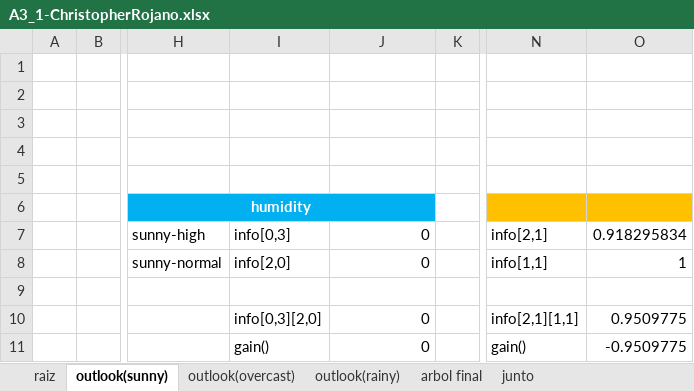
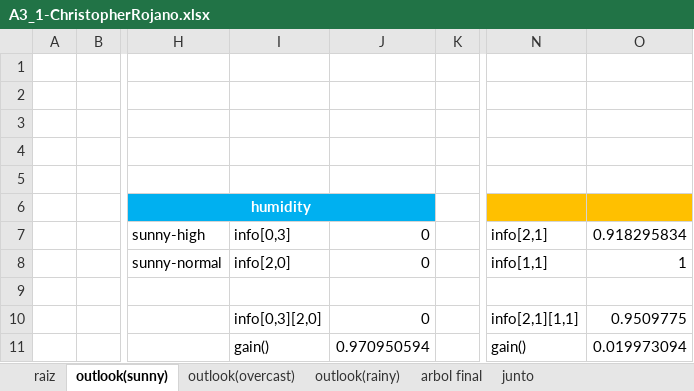
Before and after one commit to ChrisRojano08/octavo, an Excel workbook: 0OCTAVO0/Data mining/minning/3_1/A3_1-ChristopherRojano.xlsx, sheet outlook(sunny), drawn as a sheet; only a part is shown, gaps mark what is left out; values as stored, in another font and other column widths than the file's, no borders; charts and pictures not drawn; the diff names each change by its address in the sheet, - before the commit and + after, or states it on an @@ line.

Commit message:
09/05/2023 11:35

```diff
--- a/0OCTAVO0/Data mining/minning/3_1/A3_1-ChristopherRojano.xlsx (sheet outlook(sunny))
+++ b/0OCTAVO0/Data mining/minning/3_1/A3_1-ChristopherRojano.xlsx (sheet outlook(sunny))
-J11: 0
+J11: 0.970950594
-O11: -0.9509775
+O11: 0.019973094
```
